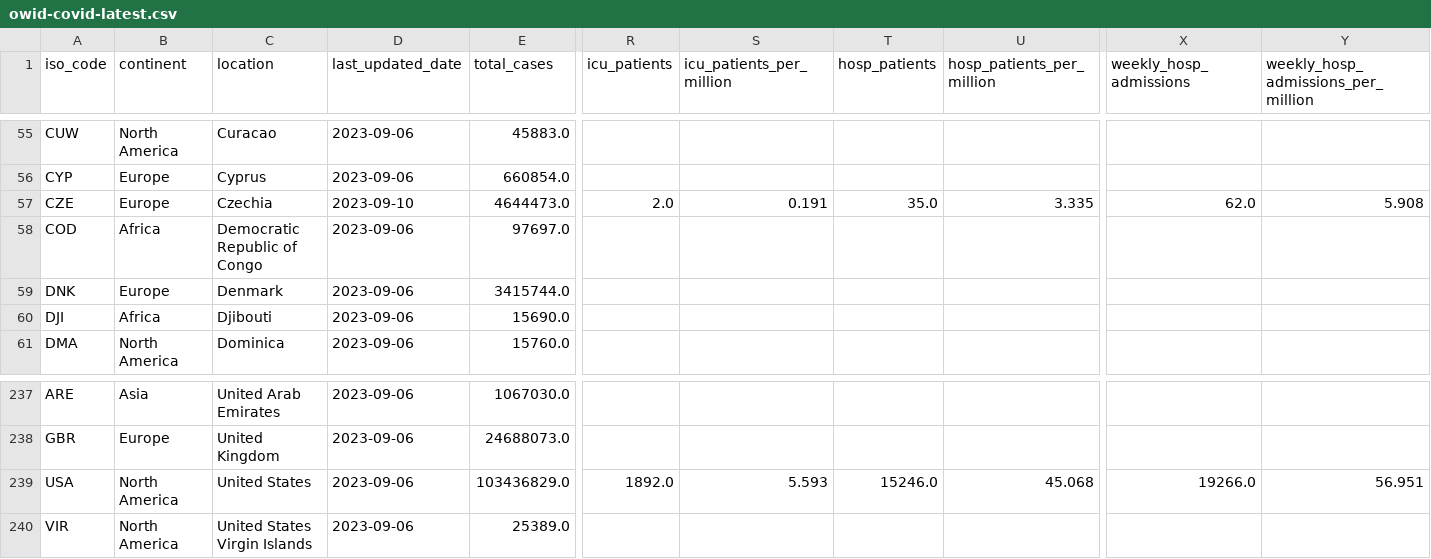
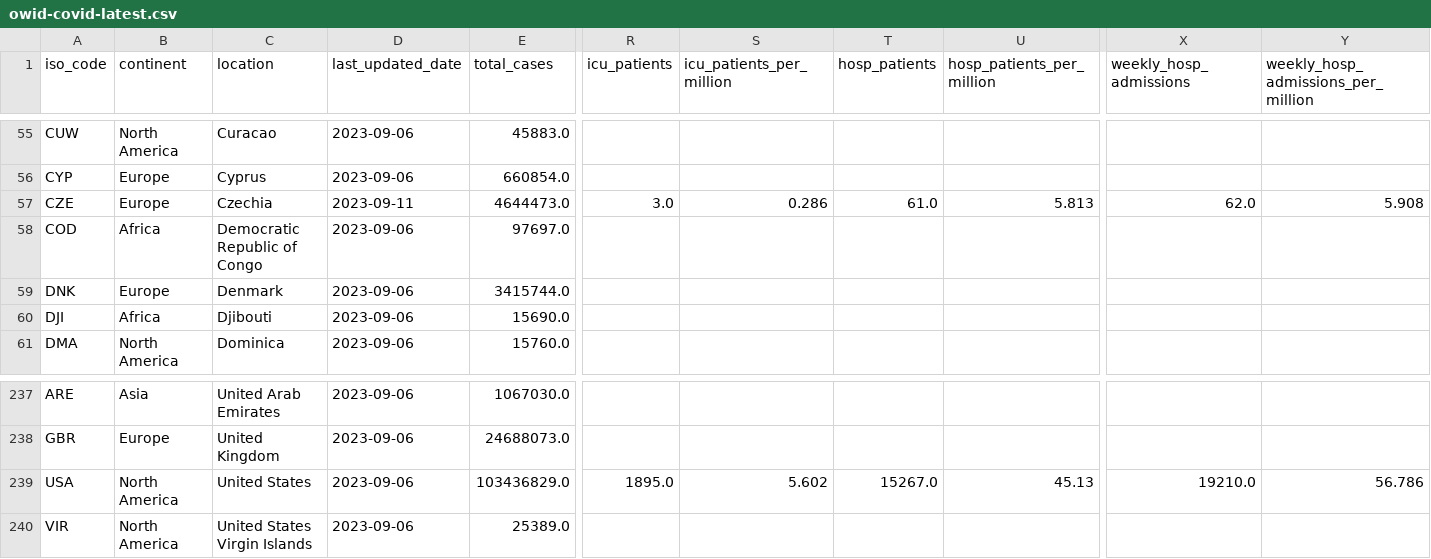
Before and after one commit to spielplatzz/owid-covid-19-data, a CSV file: public/data/latest/owid-covid-latest.csv, drawn as a sheet; only a part is shown, gaps mark what is left out; the diff names each change by its address in the sheet, - before the commit and + after, or states it on an @@ line.

Commit message:
data(megafile): automated update

```diff
--- a/public/data/latest/owid-covid-latest.csv
+++ b/public/data/latest/owid-covid-latest.csv
-D57 (last_updated_date): 2023-09-10
+D57 (last_updated_date): 2023-09-11
-R57 (icu_patients): 2.0
+R57 (icu_patients): 3.0
-S57 (icu_patients_per_million): 0.191
+S57 (icu_patients_per_million): 0.286
-T57 (hosp_patients): 35.0
+T57 (hosp_patients): 61.0
-U57 (hosp_patients_per_million): 3.335
+U57 (hosp_patients_per_million): 5.813
-R239 (icu_patients): 1892.0
+R239 (icu_patients): 1895.0
-S239 (icu_patients_per_million): 5.593
+S239 (icu_patients_per_million): 5.602
-T239 (hosp_patients): 15246.0
+T239 (hosp_patients): 15267.0
-U239 (hosp_patients_per_million): 45.068
+U239 (hosp_patients_per_million): 45.13
-X239 (weekly_hosp_admissions): 19266.0
+X239 (weekly_hosp_admissions): 19210.0
-Y239: 56.951
+Y239: 56.786
```
Also changed, not shown: 5 other files.
